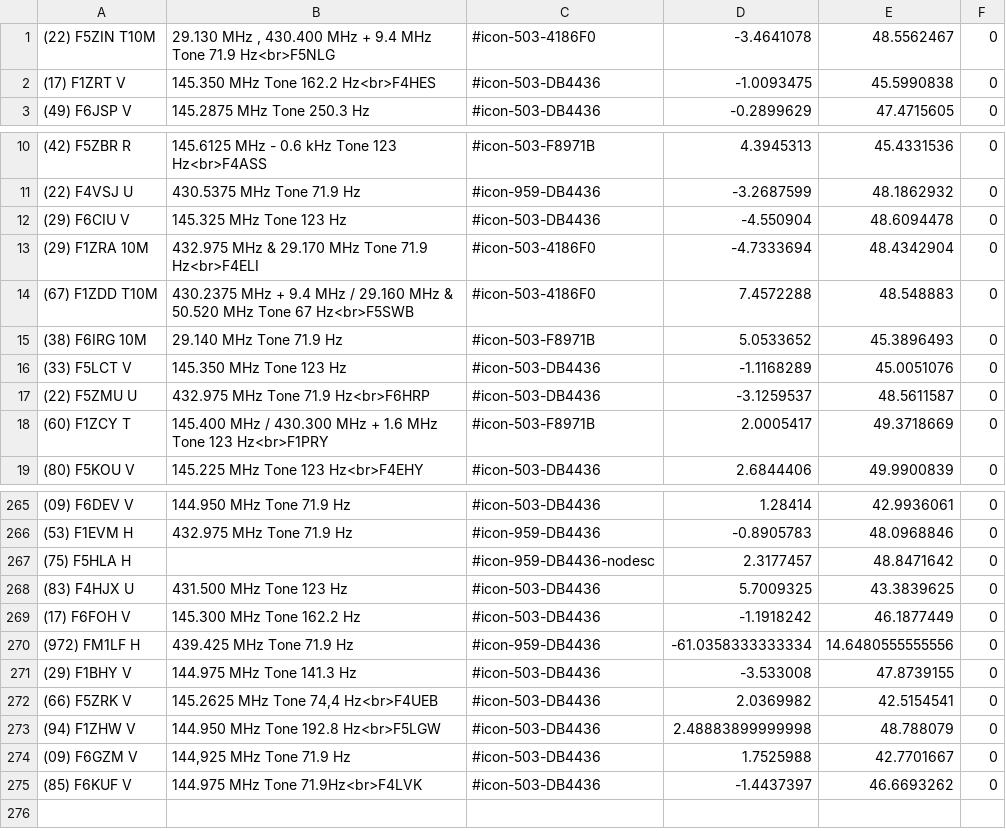
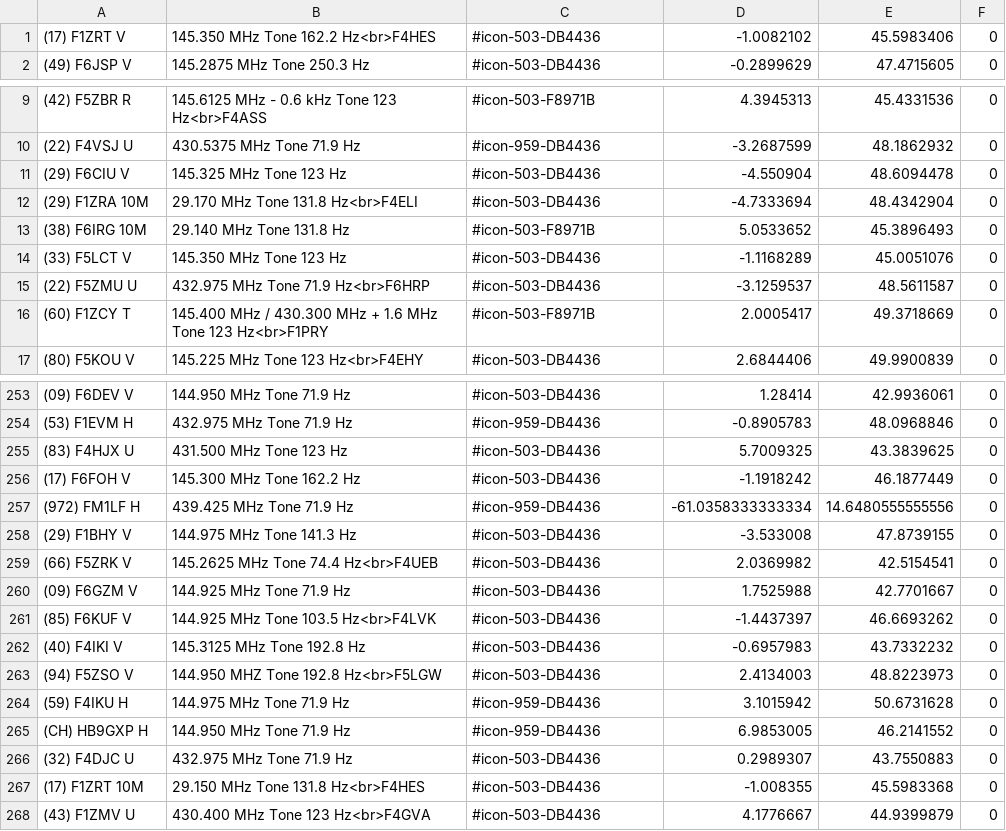
Before and after one commit to armel/RRFTracker, a CSV file: tools/whois/rrf.csv, drawn as a sheet; only a part is shown, gaps mark what is left out; removed rows and columns are numbered as before the commit, all else as after; the diff covers the shown part only; the diff names each change by its address in the sheet, - before the commit and + after, or states it on an @@ line.

Commit message:
Refactoring whois and add locator function

```diff
--- a/tools/whois/rrf.csv
+++ b/tools/whois/rrf.csv
-row 1: (22) F5ZIN T10M | 29.130 MHz , 430.400 MHz + 9.4 MHz Tone 71.9 Hz<br>F5NLG | #icon-503-4186F0 | -3.4641078 | 48.5562467 | 0
-D1: -1.0093475
+D1: -1.0082102
-E1: 45.5990838
+E1: 45.5983406
-B12: 432.975 MHz & 29.170 MHz Tone 71.9 Hz<br>F4ELI
+B12: 29.170 MHz Tone 131.8 Hz<br>F4ELI
-C12: #icon-503-4186F0
+C12: #icon-503-DB4436
-row 14: (67) F1ZDD T10M | 430.2375 MHz + 9.4 MHz / 29.160 MHz & 50.520 MHz Tone 67 Hz<br>F5SWB | #icon-503-4186F0 | 7.4572288 | 48.548883 | 0
-B13: 29.140 MHz Tone 71.9 Hz
+B13: 29.140 MHz Tone 131.8 Hz
-row 267: (75) F5HLA H |  | #icon-959-DB4436-nodesc | 2.3177457 | 48.8471642 | 0
-B259: 145.2625 MHz Tone 74,4 Hz<br>F4UEB
+B259: 145.2625 MHz Tone 74.4 Hz<br>F4UEB
-row 273: (94) F1ZHW V | 144.950 MHz Tone 192.8 Hz<br>F5LGW | #icon-503-DB4436 | 2.48883899999998 | 48.788079 | 0
-B260: 144,925 MHz Tone 71.9 Hz
+B260: 144.925 MHz Tone 71.9 Hz
-B261: 144.975 MHz Tone 71.9Hz<br>F4LVK
+B261: 144.925 MHz Tone 103.5 Hz<br>F4LVK
+row 262: (40) F4IKI V | 145.3125 MHz Tone 192.8 Hz | #icon-503-DB4436 | -0.6957983 | 43.7332232 | 0
+row 263: (94) F5ZSO V | 144.950 MHZ Tone 192.8 Hz<br>F5LGW | #icon-503-DB4436 | 2.4134003 | 48.8223973 | 0
+row 264: (59) F4IKU H | 144.975 MHz Tone 71.9 Hz | #icon-959-DB4436 | 3.1015942 | 50.6731628 | 0
+row 265: (CH) HB9GXP H | 144.950 MHz Tone 71.9 Hz | #icon-959-DB4436 | 6.9853005 | 46.2141552 | 0
+row 266: (32) F4DJC U | 432.975 MHz Tone 71.9 Hz | #icon-503-DB4436 | 0.2989307 | 43.7550883 | 0
+row 267: (17) F1ZRT 10M | 29.150 MHz Tone 131.8 Hz<br>F4HES | #icon-503-DB4436 | -1.008355 | 45.5983368 | 0
+row 268: (43) F1ZMV U | 430.400 MHz Tone 123 Hz<br>F4GVA | #icon-503-DB4436 | 4.1776667 | 44.9399879 | 0
```
Also changed, not shown: 10 removed rows and 14 edited cells elsewhere in this file, 11 other files.
